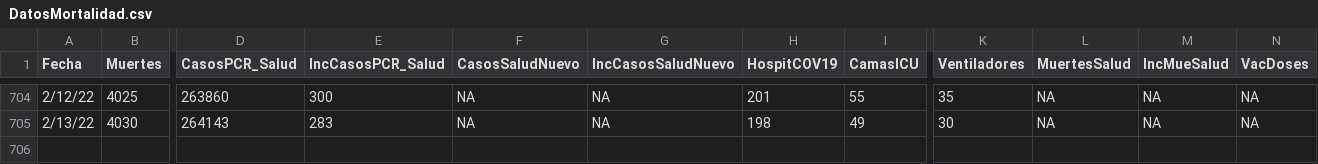
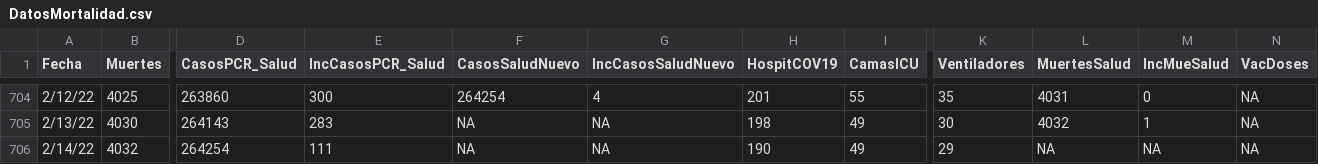
Before and after one commit to rafalab/covidpr, a CSV file: data/DatosMortalidad.csv, drawn as a sheet; only a part is shown, gaps mark what is left out; rows hold the shown columns only; the diff covers the shown part only; the diff names each change by its address in the sheet, - before the commit and + after, or states it on an @@ line.

```diff
--- a/data/DatosMortalidad.csv
+++ b/data/DatosMortalidad.csv
-F704 (CasosSaludNuevo): NA
+F704 (CasosSaludNuevo): 264254
-G704 (IncCasosSaludNuevo): NA
+G704 (IncCasosSaludNuevo): 4
-L704 (MuertesSalud): NA
+L704 (MuertesSalud): 4031
-M704 (IncMueSalud): NA
+M704 (IncMueSalud): 0
-L705 (MuertesSalud): NA
+L705 (MuertesSalud): 4032
-M705 (IncMueSalud): NA
+M705 (IncMueSalud): 1
+row 706: 2/14/22 | 4032 | 264254 | 111 | NA | NA | 190 | 49 | 29 | NA | NA | NA
```
Also changed, not shown: 30 edited cells elsewhere in this file.
